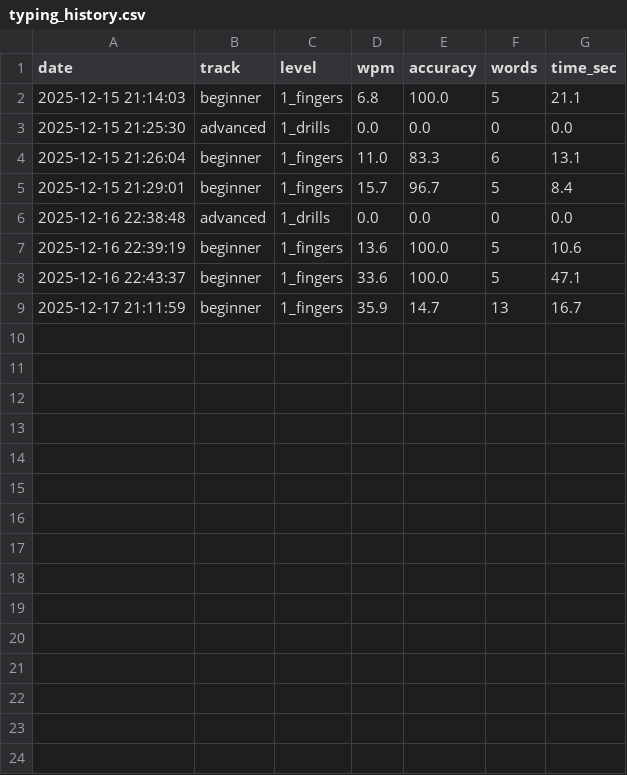
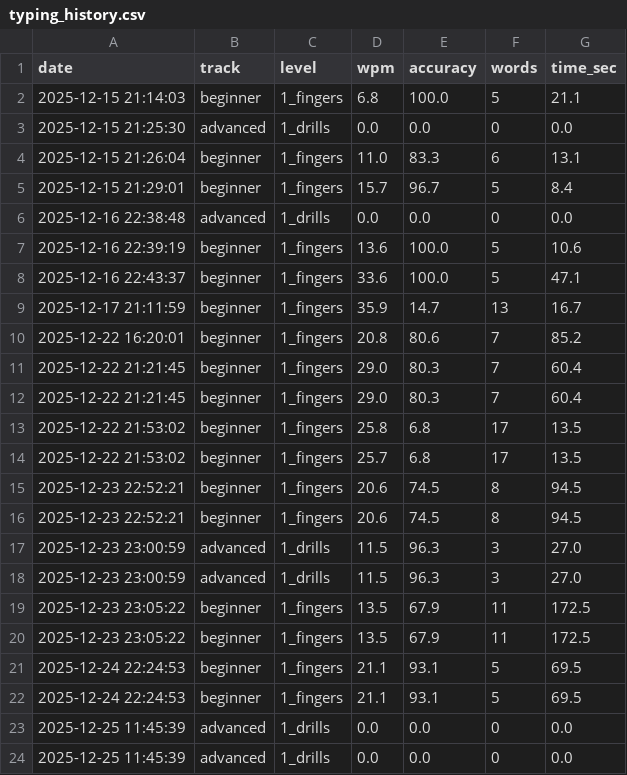
Before and after one commit to Alex305305/typeflow, a CSV file: typing_history.csv, drawn as a sheet.

```diff
--- a/typing_history.csv
+++ b/typing_history.csv
@@ -9 +9,16 @@ date,track,level,wpm,accuracy,words,time_sec
 2025-12-17 21:11:59,beginner,1_fingers,35.9,14.7,13,16.7
+2025-12-22 16:20:01,beginner,1_fingers,20.8,80.6,7,85.2
+2025-12-22 21:21:45,beginner,1_fingers,29.0,80.3,7,60.4
+2025-12-22 21:21:45,beginner,1_fingers,29.0,80.3,7,60.4
+2025-12-22 21:53:02,beginner,1_fingers,25.8,6.8,17,13.5
+2025-12-22 21:53:02,beginner,1_fingers,25.7,6.8,17,13.5
+2025-12-23 22:52:21,beginner,1_fingers,20.6,74.5,8,94.5
+2025-12-23 22:52:21,beginner,1_fingers,20.6,74.5,8,94.5
+2025-12-23 23:00:59,advanced,1_drills,11.5,96.3,3,27.0
+2025-12-23 23:00:59,advanced,1_drills,11.5,96.3,3,27.0
+2025-12-23 23:05:22,beginner,1_fingers,13.5,67.9,11,172.5
+2025-12-23 23:05:22,beginner,1_fingers,13.5,67.9,11,172.5
+2025-12-24 22:24:53,beginner,1_fingers,21.1,93.1,5,69.5
+2025-12-24 22:24:53,beginner,1_fingers,21.1,93.1,5,69.5
+2025-12-25 11:45:39,advanced,1_drills,0.0,0.0,0,0.0
+2025-12-25 11:45:39,advanced,1_drills,0.0,0.0,0,0.0
```
Also changed, not shown: 25 other files.
